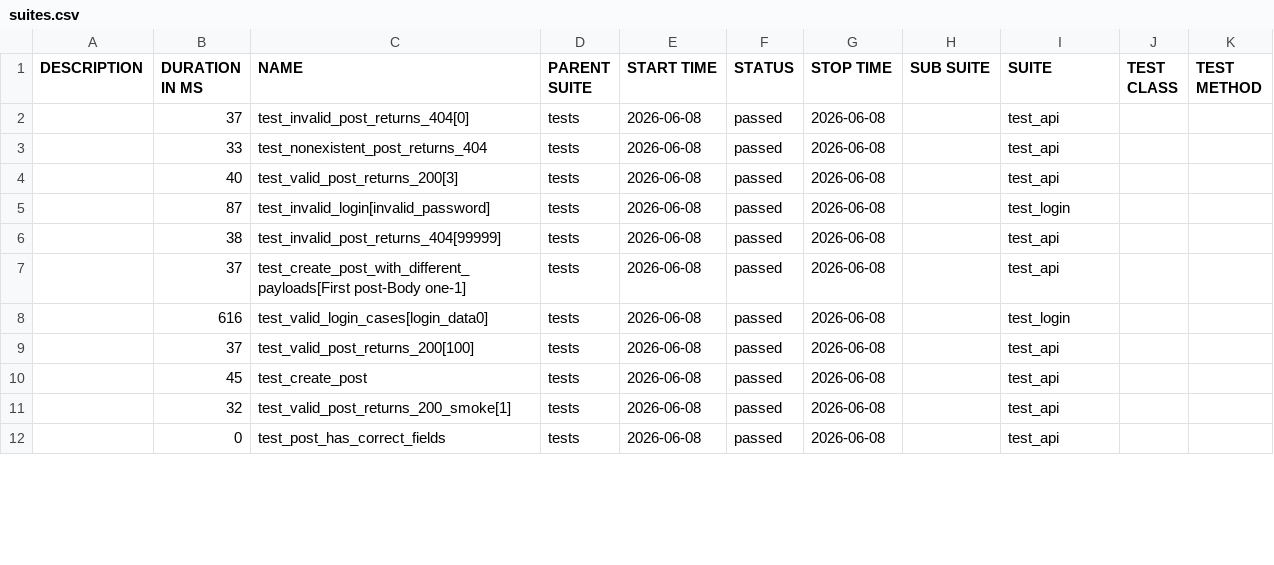
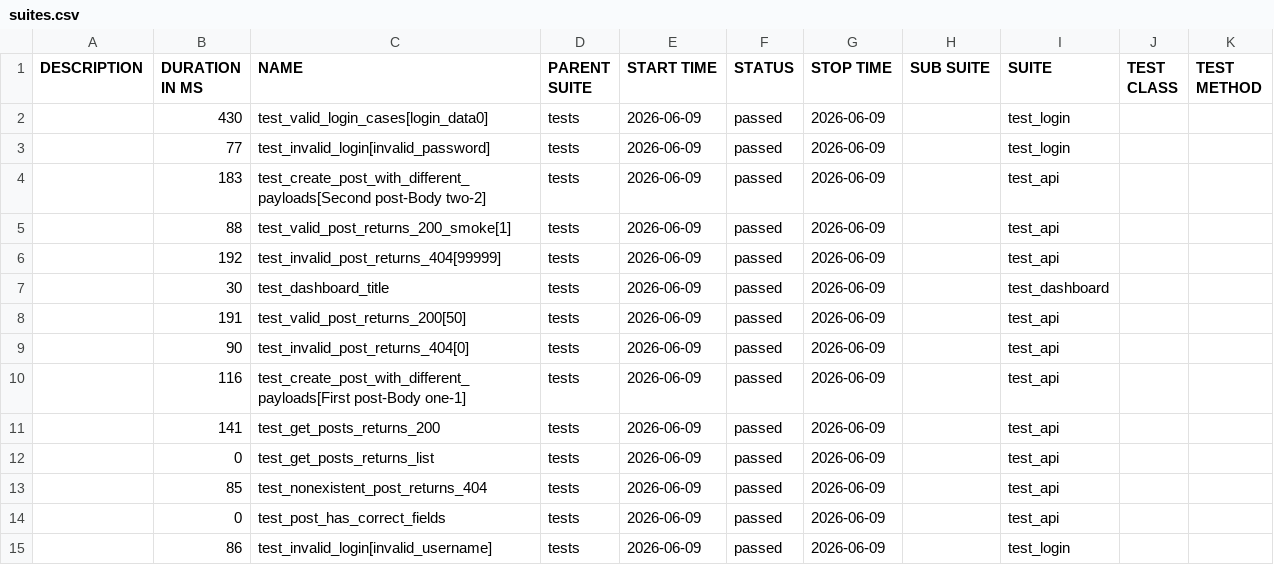
Before and after one commit to radekmeloun/testing_lessons, a CSV file: regression/data/suites.csv, drawn as a sheet; only a part is shown; the diff covers the shown part only.

```diff
--- a/regression/data/suites.csv
+++ b/regression/data/suites.csv
@@ -1,12 +1,15 @@
 "DESCRIPTION","DURATION IN MS","NAME","PARENT SUITE","START TIME","STATUS","STOP TIME","SUB SUITE","SUITE","TEST CLASS","TEST METHOD"
-"","37","test_invalid_post_returns_404[0]","tests","2026-06-08","passed","2026-06-08","","test_api","",""
-"","33","test_nonexistent_post_returns_404","tests","2026-06-08","passed","2026-06-08","","test_api","",""
-"","40","test_valid_post_returns_200[3]","tests","2026-06-08","passed","2026-06-08","","test_api","",""
-"","87","test_invalid_login[invalid_password]","tests","2026-06-08","passed","2026-06-08","","test_login","",""
-"","38","test_invalid_post_returns_404[99999]","tests","2026-06-08","passed","2026-06-08","","test_api","",""
-"","37","test_create_post_with_different_payloads[First post-Body one-1]","tests","2026-06-08","passed","2026-06-08","","test_api","",""
-"","616","test_valid_login_cases[login_data0]","tests","2026-06-08","passed","2026-06-08","","test_login","",""
-"","37","test_valid_post_returns_200[100]","tests","2026-06-08","passed","2026-06-08","","test_api","",""
-"","45","test_create_post","tests","2026-06-08","passed","2026-06-08","","test_api","",""
-"","32","test_valid_post_returns_200_smoke[1]","tests","2026-06-08","passed","2026-06-08","","test_api","",""
-"","0","test_post_has_correct_fields","tests","2026-06-08","passed","2026-06-08","","test_api","",""
+"","430","test_valid_login_cases[login_data0]","tests","2026-06-09","passed","2026-06-09","","test_login","",""
+"","77","test_invalid_login[invalid_password]","tests","2026-06-09","passed","2026-06-09","","test_login","",""
+"","183","test_create_post_with_different_payloads[Second post-Body two-2]","tests","2026-06-09","passed","2026-06-09","","test_api","",""
+"","88","test_valid_post_returns_200_smoke[1]","tests","2026-06-09","passed","2026-06-09","","test_api","",""
+"","192","test_invalid_post_returns_404[99999]","tests","2026-06-09","passed","2026-06-09","","test_api","",""
+"","30","test_dashboard_title","tests","2026-06-09","passed","2026-06-09","","test_dashboard","",""
+"","191","test_valid_post_returns_200[50]","tests","2026-06-09","passed","2026-06-09","","test_api","",""
+"","90","test_invalid_post_returns_404[0]","tests","2026-06-09","passed","2026-06-09","","test_api","",""
+"","116","test_create_post_with_different_payloads[First post-Body one-1]","tests","2026-06-09","passed","2026-06-09","","test_api","",""
+"","141","test_get_posts_returns_200","tests","2026-06-09","passed","2026-06-09","","test_api","",""
+"","0","test_get_posts_returns_list","tests","2026-06-09","passed","2026-06-09","","test_api","",""
+"","85","test_nonexistent_post_returns_404","tests","2026-06-09","passed","2026-06-09","","test_api","",""
+"","0","test_post_has_correct_fields","tests","2026-06-09","passed","2026-06-09","","test_api","",""
+"","86","test_invalid_login[invalid_username]","tests","2026-06-09","passed","2026-06-09","","test_login","",""
```
Also changed, not shown: 3 added rows, 6 removed rows and 13 edited cells elsewhere in this file, 41 other files.
